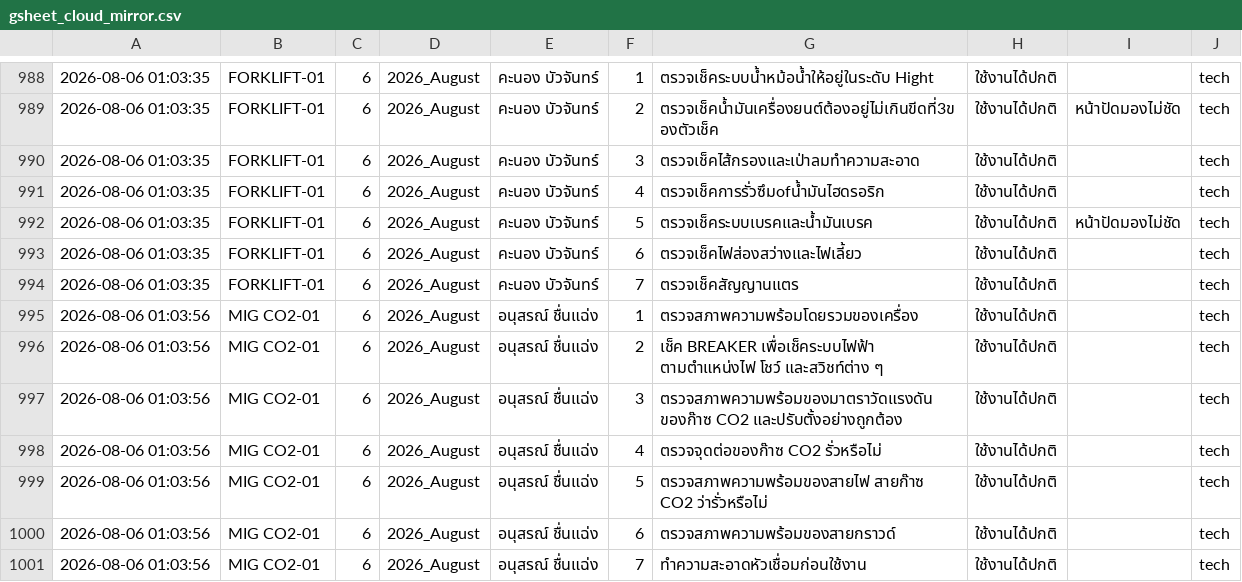
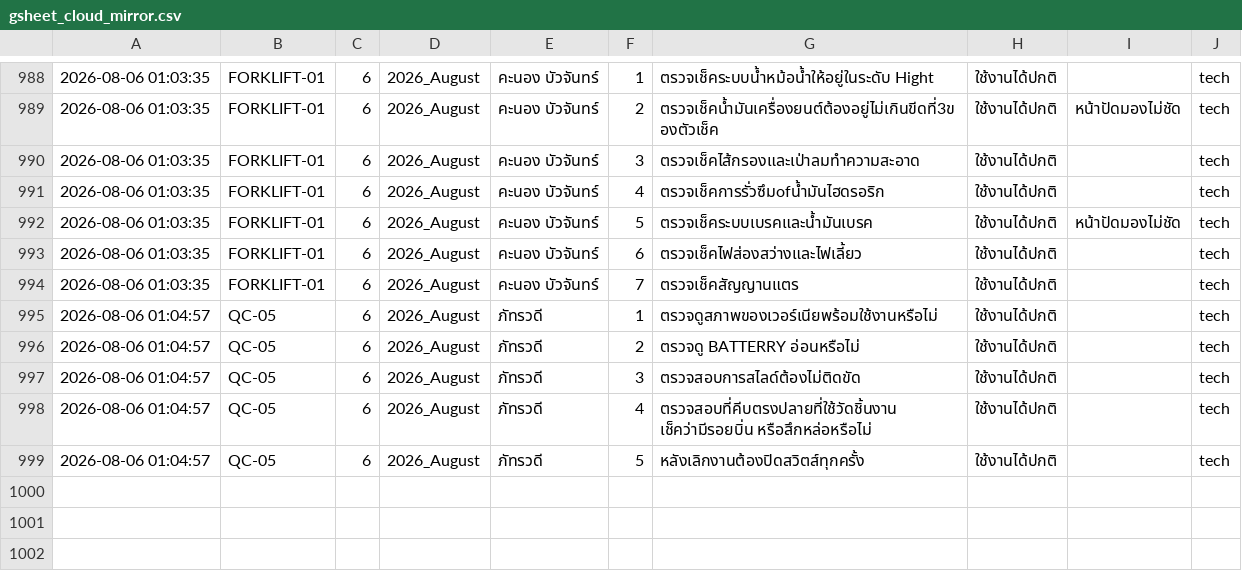
Before and after one commit to kayppc-cell/factory-maintenance-system, a CSV file: gsheet_cloud_mirror.csv, drawn as a sheet; only a part is shown, gaps mark what is left out.

Commit message:
Auto-Sync Bulk CSV Records

```diff
--- a/gsheet_cloud_mirror.csv
+++ b/gsheet_cloud_mirror.csv
@@ -1002,8 +1002,6 @@
 2026-08-06 01:03:35,FORKLIFT-01,6,2026_August,คะนอง บัวจันทร์,7,ตรวจเช็คสัญญานแตร,ใช้งานได้ปกติ,,tech
-2026-08-06 01:03:56,MIG CO2-01,6,2026_August,อนุสรณ์  ชื่นแฉ่ง,1,ตรวจสภาพความพร้อมโดยรวมของเครื่อง,ใช้งานได้ปกติ,,tech
-2026-08-06 01:03:56,MIG CO2-01,6,2026_August,อนุสรณ์  ชื่นแฉ่ง,2,เช็ค BREAKER เพื่อเช็คระบบไฟฟ้า ตามตำแหน่งไฟ โชว์ และสวิชท์ต่าง ๆ,ใช้งานได้ปกติ,,tech
-2026-08-06 01:03:56,MIG CO2-01,6,2026_August,อนุสรณ์  ชื่นแฉ่ง,3,ตรวจสภาพความพร้อมของมาตราวัดแรงดัน ของก๊าซ CO2 และปรับตั้งอย่างถูกต้อง,ใช้งานได้ปกติ,,tech
-2026-08-06 01:03:56,MIG CO2-01,6,2026_August,อนุสรณ์  ชื่นแฉ่ง,4,ตรวจจุดต่อของก๊าซ CO2 รั่วหรือไม่,ใช้งานได้ปกติ,,tech
-2026-08-06 01:03:56,MIG CO2-01,6,2026_August,อนุสรณ์  ชื่นแฉ่ง,5,ตรวจสภาพความพร้อมของสายไฟ สายก๊าซ  CO2 ว่ารั่วหรือไม่,ใช้งานได้ปกติ,,tech
-2026-08-06 01:03:56,MIG CO2-01,6,2026_August,อนุสรณ์  ชื่นแฉ่ง,6,ตรวจสภาพความพร้อมของสายกราวด์,ใช้งานได้ปกติ,,tech
-2026-08-06 01:03:56,MIG CO2-01,6,2026_August,อนุสรณ์  ชื่นแฉ่ง,7,ทำความสะอาดหัวเชื่อมก่อนใช้งาน,ใช้งานได้ปกติ,,tech
+2026-08-06 01:04:57,QC-05,6,2026_August,ภัทรวดี,1,ตรวจดูสภาพของเวอร์เนียพร้อมใช้งานหรือไม่,ใช้งานได้ปกติ,,tech
+2026-08-06 01:04:57,QC-05,6,2026_August,ภัทรวดี,2,ตรวจดู BATTERRY อ่อนหรือไม่,ใช้งานได้ปกติ,,tech
+2026-08-06 01:04:57,QC-05,6,2026_August,ภัทรวดี,3,ตรวจสอบการสไลด์ต้องไม่ติดขัด,ใช้งานได้ปกติ,,tech
+2026-08-06 01:04:57,QC-05,6,2026_August,ภัทรวดี,4,ตรวจสอบที่คีบตรงปลายที่ใช้วัดชิ้นงาน เช็คว่ามีรอยบิ่น หรือสึกหล่อหรือไม่,ใช้งานได้ปกติ,,tech
+2026-08-06 01:04:57,QC-05,6,2026_August,ภัทรวดี,5,หลังเลิกงานต้องปิดสวิตส์ทุกครั้ง,ใช้งานได้ปกติ,,tech
```
